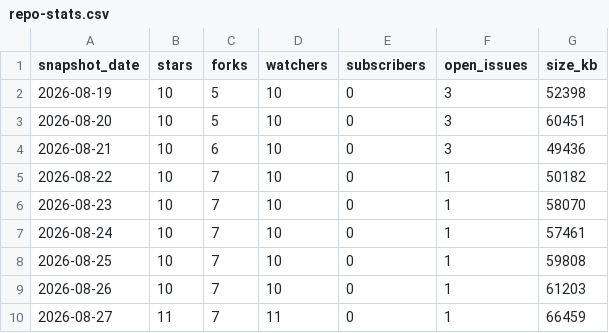
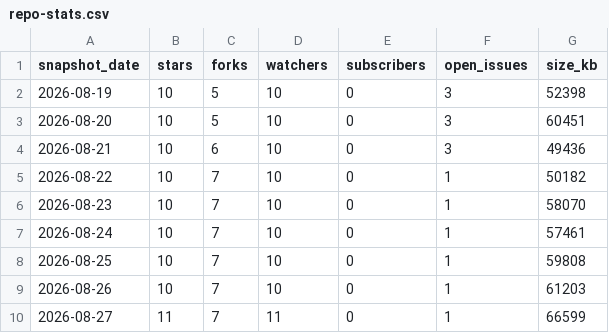
Before and after one commit to antonyprasad-db/lakebase-app-dev-kit, a CSV file: traffic/repo-stats.csv, drawn as a sheet.

Commit message:
chore(traffic): record daily clones, views, referrers, paths, repo stats

```diff
--- a/traffic/repo-stats.csv
+++ b/traffic/repo-stats.csv
@@ -9,2 +9,2 @@ snapshot_date,stars,forks,watchers,subscribers,open_issues,size_kb
 "2026-08-26",10,7,10,0,1,61203
-"2026-08-27",11,7,11,0,1,66459
+"2026-08-27",11,7,11,0,1,66599
```
